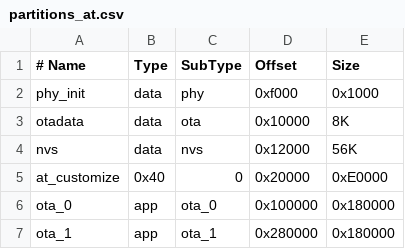
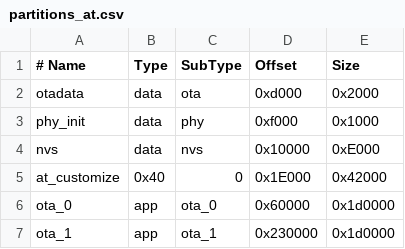
Before and after one commit to espressif/esp-at, a CSV file: module_config/module_esp32c3_qcloud/partitions_at.csv, drawn as a sheet; removed rows and columns are numbered as before the commit, all else as after; the diff names each change by its address in the sheet, - before the commit and + after, or states it on an @@ line.

Commit message:
feat: synchronize with the 2.3.0.0 version ESP32C3 QCLOUD partition table

```diff
--- a/module_config/module_esp32c3_qcloud/partitions_at.csv
+++ b/module_config/module_esp32c3_qcloud/partitions_at.csv
+row 2: otadata | data | ota | 0xd000 | 0x2000
-row 3: otadata | data | ota | 0x10000 | 8K
-D4 (Offset): 0x12000
+D4 (Offset): 0x10000
-E4 (Size): 56K
+E4 (Size): 0xE000
-D5 (Offset): 0x20000
+D5 (Offset): 0x1E000
-E5 (Size): 0xE0000
+E5 (Size): 0x42000
-D6 (Offset): 0x100000
+D6 (Offset): 0x60000
-E6:E7 (Size): 0x180000
+E6:E7 (Size): 0x1d0000
-D7 (Offset): 0x280000
+D7 (Offset): 0x230000
```
Also changed, not shown: 3 other files.
